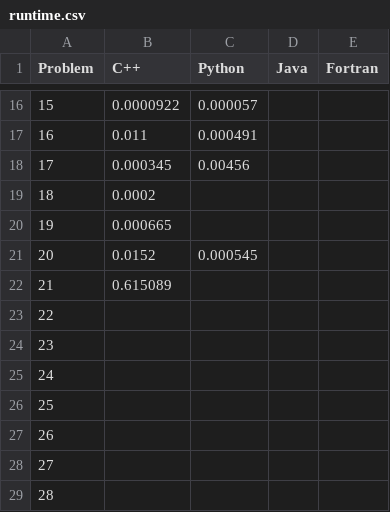
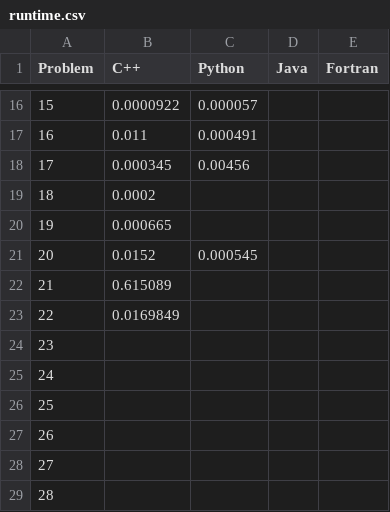
Before and after one commit to Mohsenabdn/ProjectEuler-1, a CSV file: runtime.csv, drawn as a sheet; only a part is shown, gaps mark what is left out.

```diff
--- a/runtime.csv
+++ b/runtime.csv
@@ -22,3 +22,3 @@ Problem,C++,Python,Java,Fortran
 21,0.615089,,,
-22,,,,
+22,0.0169849,,,
 23,,,,
```
Also changed, not shown: 3 other files.
